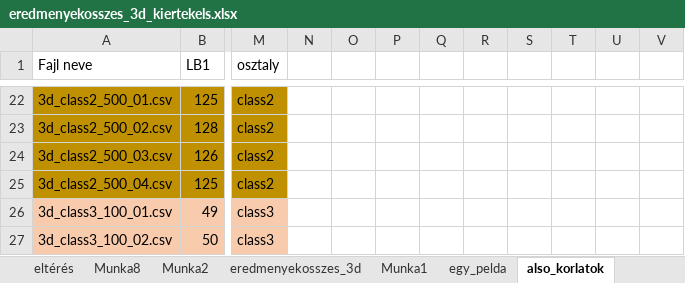
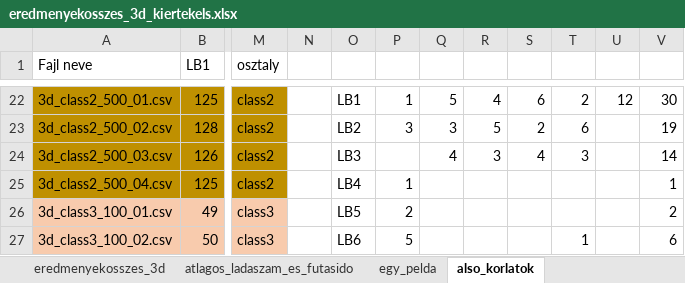
Before and after one commit to karinaveszeli/szakdolgozat, an Excel workbook: eredmenyek/eredmenyekosszes_3d_kiertekels.xlsx, sheet also_korlatok, drawn as a sheet; only a part is shown, gaps mark what is left out; values as stored, in another font and other column widths than the file's, no borders; charts and pictures not drawn; the diff covers the shown part only; the diff names each change by its address in the sheet, - before the commit and + after, or states it on an @@ line.

```diff
--- a/eredmenyek/eredmenyekosszes_3d_kiertekels.xlsx (sheet also_korlatok)
+++ b/eredmenyek/eredmenyekosszes_3d_kiertekels.xlsx (sheet also_korlatok)
-sheet tab: Munka1
+sheet tab: atlagos_ladaszam_es_futasido
-O22: (empty)
+O22: LB1
-P22: (empty)
+P22: 1
-Q22: (empty)
+Q22: 5
-R22: (empty)
+R22: 4
-S22: (empty)
+S22: 6
-T22: (empty)
+T22: 2
-U22: (empty)
+U22: 12
-V22: (empty)
+V22: 30
-O23: (empty)
+O23: LB2
-P23: (empty)
+P23: 3
-Q23: (empty)
+Q23: 3
-R23: (empty)
+R23: 5
-S23: (empty)
+S23: 2
-T23: (empty)
+T23: 6
-V23: (empty)
+V23: 19
-O24: (empty)
+O24: LB3
-Q24: (empty)
+Q24: 4
-R24: (empty)
+R24: 3
-S24: (empty)
+S24: 4
-T24: (empty)
+T24: 3
-V24: (empty)
+V24: 14
-O25: (empty)
+O25: LB4
-P25: (empty)
+P25: 1
-V25: (empty)
+V25: 1
-O26: (empty)
+O26: LB5
-P26: (empty)
+P26: 2
-V26: (empty)
+V26: 2
-O27: (empty)
+O27: LB6
-P27: (empty)
+P27: 5
-T27: (empty)
+T27: 1
-V27: (empty)
+V27: 6
```
Also changed, not shown: 38 edited cells, cell formats and merged cells elsewhere in this sheet, other sheet tabs, charts or pictures, eredmenyek/eredmenyekosszes_2d_kiertekeles.xlsx, eredmenyek/eredmenyekosszes_4d_kiertekeles.xlsx, 1 other file.
